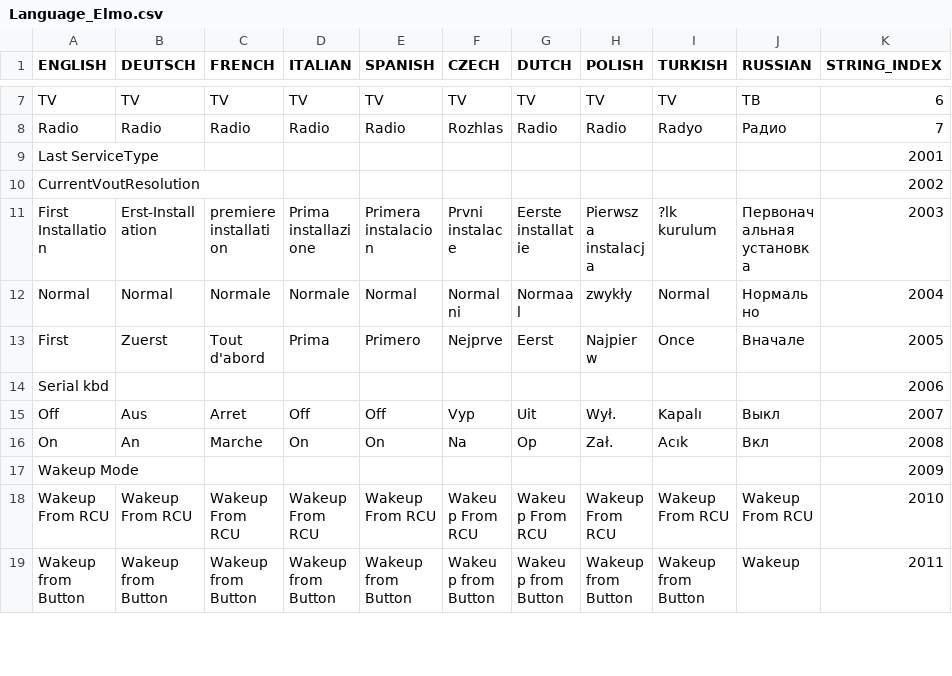
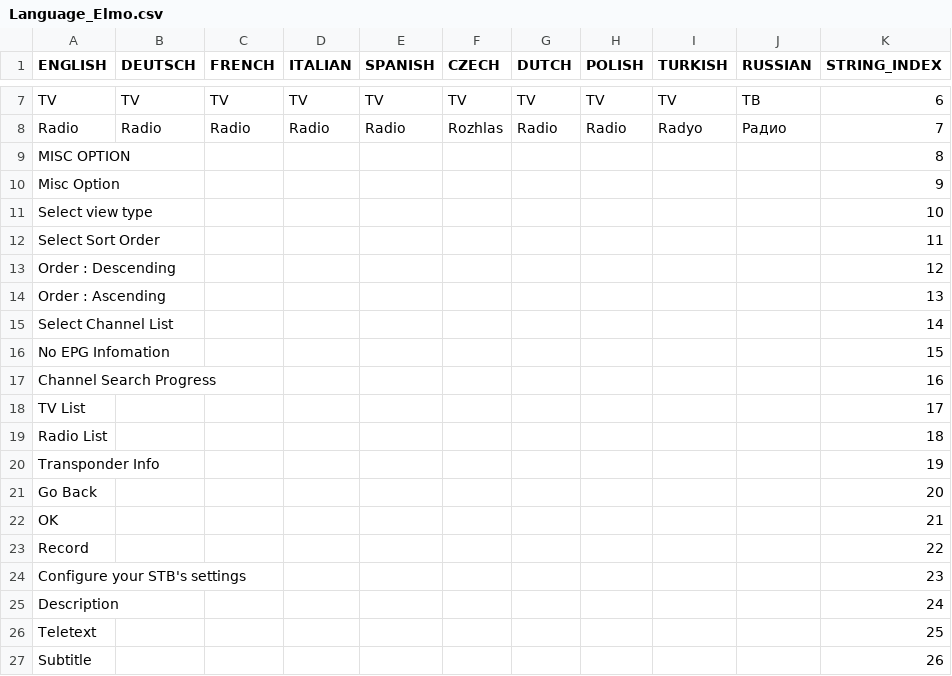
Before and after one commit to prismcube/script.mbox, a CSV file: pvr/gui/windows/Language_Elmo.csv, drawn as a sheet; only a part is shown, gaps mark what is left out; the shorter side is filled out with more unchanged rows; the diff covers the shown part only.

Commit message:
xml string 1st

```diff
--- a/pvr/gui/windows/Language_Elmo.csv
+++ b/pvr/gui/windows/Language_Elmo.csv
@@ -8 +8,20 @@
 "Radio","Radio","Radio","Radio","Radio","Rozhlas","Radio","Radio","Radyo","Радио",7
+"MISC OPTION",,,,,,,,,,8
+"Misc Option",,,,,,,,,,9
+"Select view type",,,,,,,,,,10
+"Select Sort Order",,,,,,,,,,11
+"Order : Descending",,,,,,,,,,12
+"Order : Ascending",,,,,,,,,,13
+"Select Channel List",,,,,,,,,,14
+"No EPG Infomation",,,,,,,,,,15
+"Channel Search Progress",,,,,,,,,,16
+"TV List",,,,,,,,,,17
+"Radio List",,,,,,,,,,18
+"Transponder Info",,,,,,,,,,19
+"Go Back",,,,,,,,,,20
+"OK",,,,,,,,,,21
+"Record",,,,,,,,,,22
+"Configure your STB's settings",,,,,,,,,,23
+"Description",,,,,,,,,,24
+"Teletext",,,,,,,,,,25
+"Subtitle",,,,,,,,,,26
```
Also changed, not shown: 62 added rows elsewhere in this file, 56 other files.
